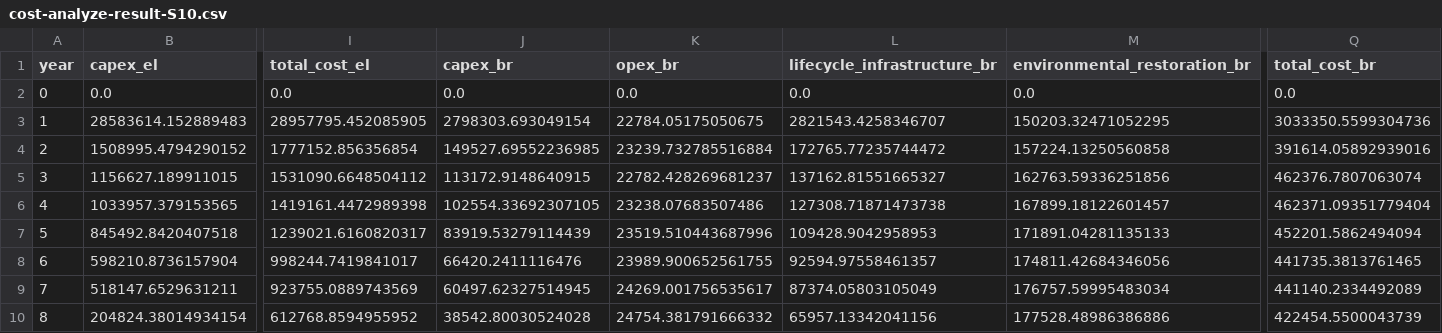
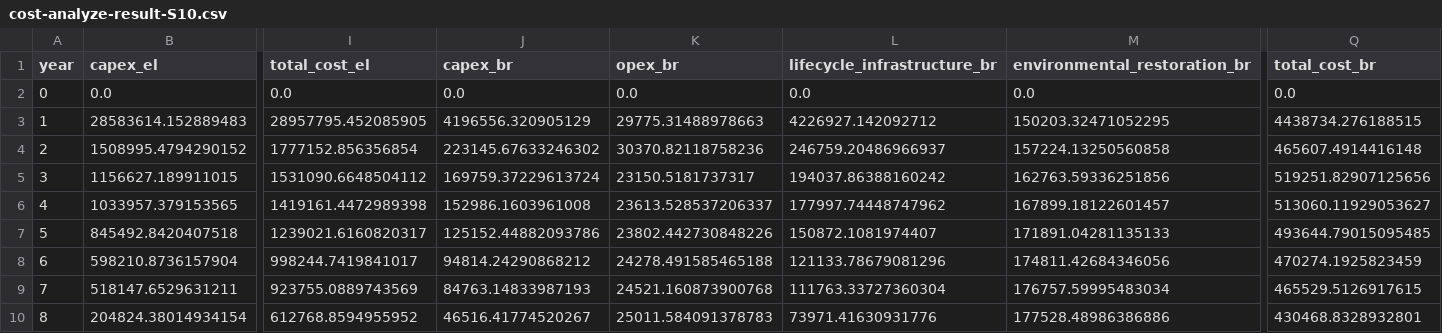
Before and after one commit to narslab/project-groundwork, a CSV file: results/outcomes/Cost/Analyze result/cost-analyze-result-S10.csv, drawn as a sheet; only a part is shown, gaps mark what is left out; the diff covers the shown part only; the diff names each change by its address in the sheet, - before the commit and + after, or states it on an @@ line.

```diff
--- a/results/outcomes/Cost/Analyze result/cost-analyze-result-S10.csv
+++ b/results/outcomes/Cost/Analyze result/cost-analyze-result-S10.csv
-J3 (capex_br): 2798303.693049154
+J3 (capex_br): 4196556.320905129
-K3 (opex_br): 22784.05175050675
+K3 (opex_br): 29775.31488978663
-L3 (lifecycle_infrastructure_br): 2821543.4258346707
+L3 (lifecycle_infrastructure_br): 4226927.142092712
-Q3 (total_cost_br): 3033350.5599304736
+Q3 (total_cost_br): 4438734.276188515
-J4 (capex_br): 149527.69552236985
+J4 (capex_br): 223145.67633246302
-K4 (opex_br): 23239.732785516884
+K4 (opex_br): 30370.82118758236
-L4 (lifecycle_infrastructure_br): 172765.77235744472
+L4 (lifecycle_infrastructure_br): 246759.20486966937
-Q4 (total_cost_br): 391614.05892939016
+Q4 (total_cost_br): 465607.4914416148
-J5 (capex_br): 113172.9148640915
+J5 (capex_br): 169759.37229613724
-K5 (opex_br): 22782.428269681237
+K5 (opex_br): 23150.5181737317
-L5 (lifecycle_infrastructure_br): 137162.81551665327
+L5 (lifecycle_infrastructure_br): 194037.86388160242
-Q5 (total_cost_br): 462376.7807063074
+Q5 (total_cost_br): 519251.82907125656
-J6 (capex_br): 102554.33692307105
+J6 (capex_br): 152986.1603961008
-K6 (opex_br): 23238.07683507486
+K6 (opex_br): 23613.528537206337
-L6 (lifecycle_infrastructure_br): 127308.71871473738
+L6 (lifecycle_infrastructure_br): 177997.74448747962
-Q6 (total_cost_br): 462371.09351779404
+Q6 (total_cost_br): 513060.11929053627
-J7 (capex_br): 83919.53279114439
+J7 (capex_br): 125152.44882093786
-K7 (opex_br): 23519.510443687996
+K7 (opex_br): 23802.442730848226
-L7 (lifecycle_infrastructure_br): 109428.9042958953
+L7 (lifecycle_infrastructure_br): 150872.1081974407
-Q7 (total_cost_br): 452201.5862494094
+Q7 (total_cost_br): 493644.79015095485
-J8 (capex_br): 66420.2411116476
+J8 (capex_br): 94814.24290868212
-K8 (opex_br): 23989.900652561755
+K8 (opex_br): 24278.491585465188
-L8 (lifecycle_infrastructure_br): 92594.97558461357
+L8 (lifecycle_infrastructure_br): 121133.78679081296
-Q8 (total_cost_br): 441735.3813761465
+Q8 (total_cost_br): 470274.1925823459
-J9 (capex_br): 60497.62327514945
+J9 (capex_br): 84763.14833987193
-K9 (opex_br): 24269.001756535617
+K9 (opex_br): 24521.160873900768
-L9 (lifecycle_infrastructure_br): 87374.05803105049
+L9 (lifecycle_infrastructure_br): 111763.33727360304
-Q9 (total_cost_br): 441140.2334492089
+Q9 (total_cost_br): 465529.5126917615
-J10 (capex_br): 38542.80030524028
+J10 (capex_br): 46516.41774520267
-K10 (opex_br): 24754.381791666332
+K10 (opex_br): 25011.584091378783
-L10 (lifecycle_infrastructure_br): 65957.13342041156
+L10 (lifecycle_infrastructure_br): 73971.41630931776
-Q10 (total_cost_br): 422454.5500043739
+Q10 (total_cost_br): 430468.8328932801
```
Also changed, not shown: 28 edited cells elsewhere in this file, results/outcomes/Benefit/Analyze result/benefit-analyze-result-S1.csv, results/outcomes/Benefit/Analyze result/benefit-analyze-result-S4.csv, 31 other files.
